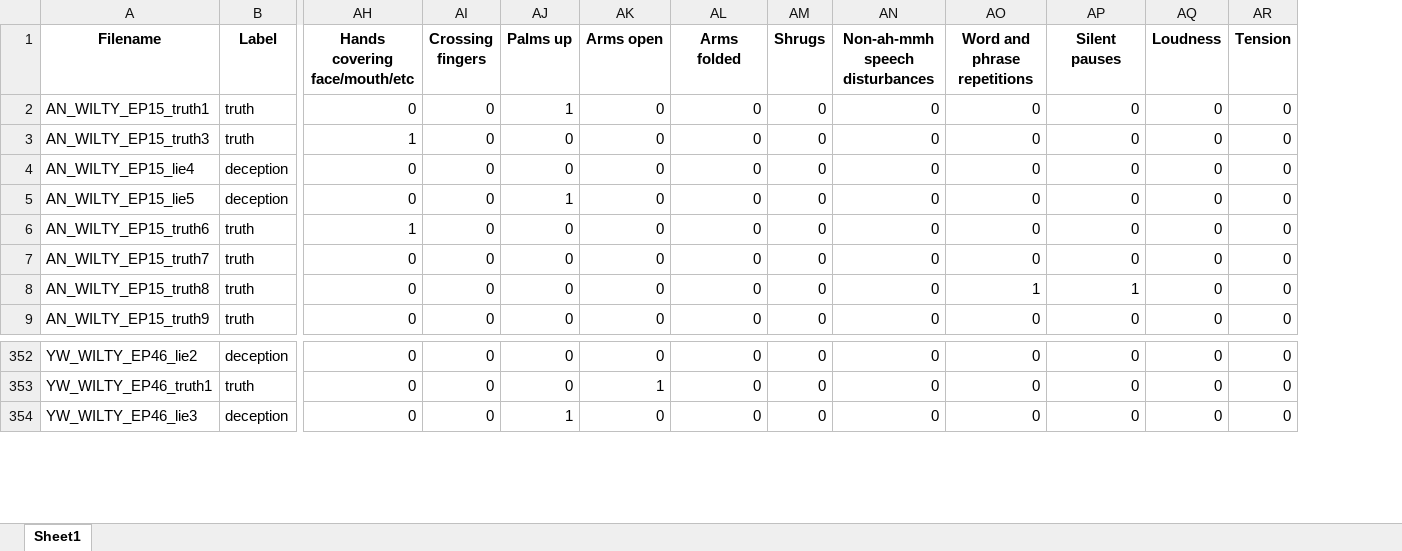
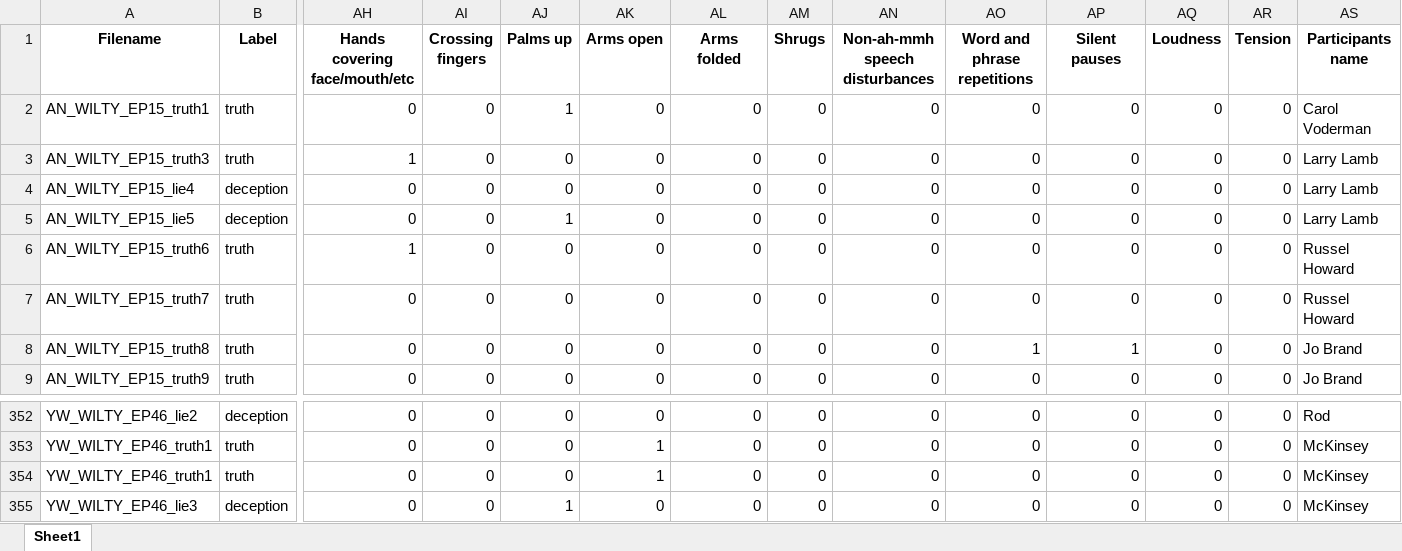
Before and after one commit to kamila-chay/app_deception_detection, an Excel workbook: data/traits.xlsx, sheet Sheet1, drawn as a sheet; only a part is shown, gaps mark what is left out; values as stored, in another font and other column widths than the file's, no borders; rows hold the shown columns only; the diff names each change by its address in the sheet, - before the commit and + after, or states it on an @@ line.

```diff
--- a/data/traits.xlsx (sheet Sheet1)
+++ b/data/traits.xlsx (sheet Sheet1)
+column AS (Participants name), rows 2-9: Carol Voderman | Larry Lamb | Larry Lamb | Larry Lamb | Russel Howard | Russel Howard | Jo Brand | Jo Brand; rows 352-353: Rod | McKinsey; row 355: McKinsey
+row 354: YW_WILTY_EP46_truth1 | truth | 0 | 0 | 0 | 1 | 0 | 0 | 0 | 0 | 0 | 0 | 0 | McKinsey
```
Also changed, not shown: 3 other files.
